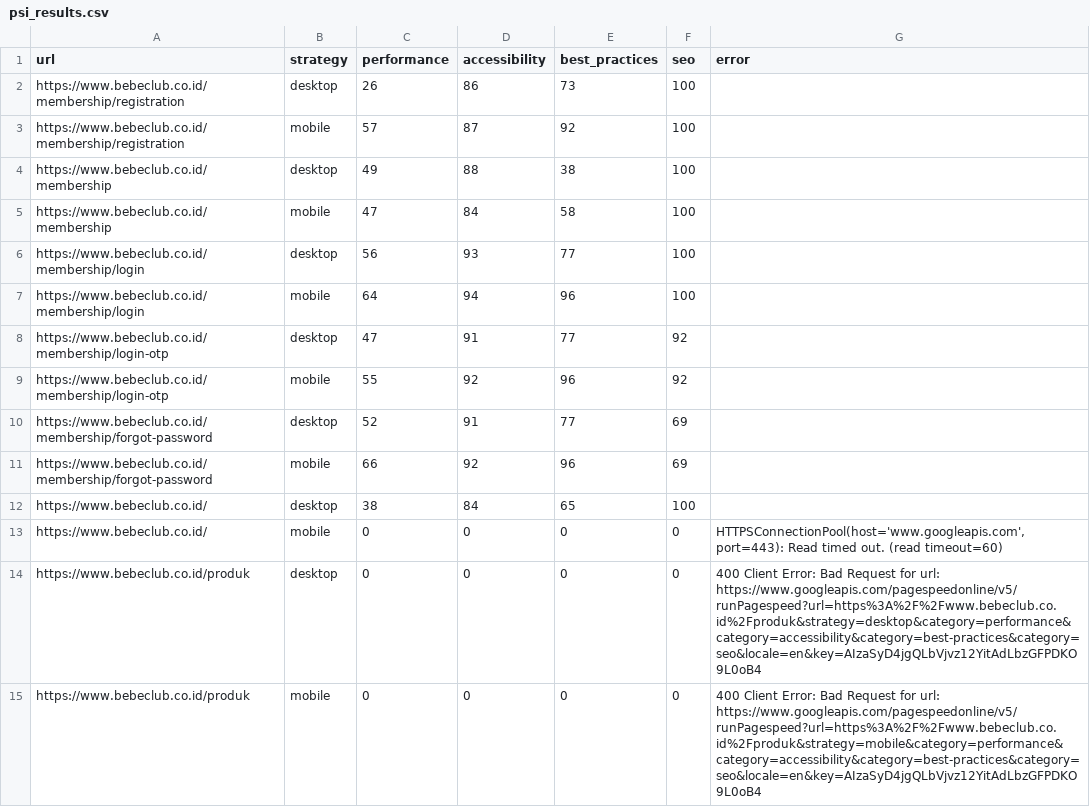
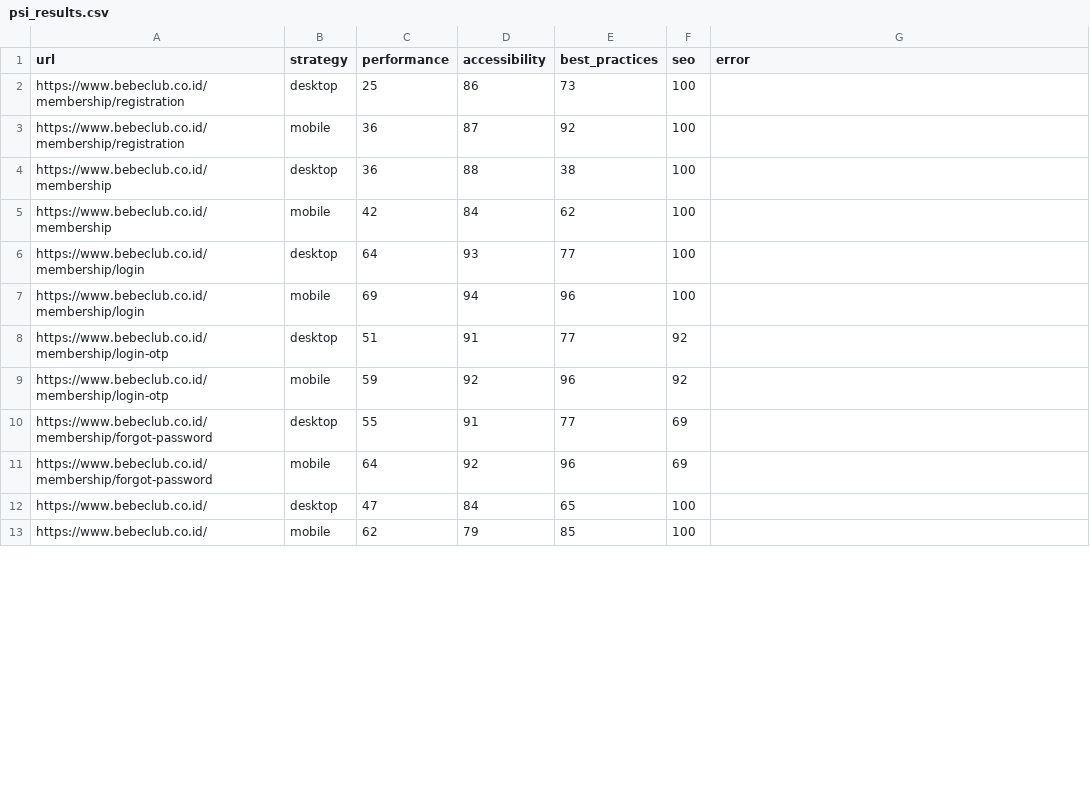
Before and after one commit to maazway/pagespeed_monitor_bbc, a CSV file: psi_results.csv, drawn as a sheet; only a part is shown; the diff covers the shown part only.

```diff
--- a/psi_results.csv
+++ b/psi_results.csv
@@ -1,15 +1,13 @@
 url,strategy,performance,accessibility,best_practices,seo,error
-https://www.bebeclub.co.id/membership/registration,desktop,26,86,73,100,
-https://www.bebeclub.co.id/membership/registration,mobile,57,87,92,100,
-https://www.bebeclub.co.id/membership,desktop,49,88,38,100,
-https://www.bebeclub.co.id/membership,mobile,47,84,58,100,
-https://www.bebeclub.co.id/membership/login,desktop,56,93,77,100,
-https://www.bebeclub.co.id/membership/login,mobile,64,94,96,100,
-https://www.bebeclub.co.id/membership/login-otp,desktop,47,91,77,92,
-https://www.bebeclub.co.id/membership/login-otp,mobile,55,92,96,92,
-https://www.bebeclub.co.id/membership/forgot-password,desktop,52,91,77,69,
-https://www.bebeclub.co.id/membership/forgot-password,mobile,66,92,96,69,
-https://www.bebeclub.co.id/,desktop,38,84,65,100,
-https://www.bebeclub.co.id/,mobile,0,0,0,0,"HTTPSConnectionPool(host='www.googleapis.com', port=443): Read timed out. (read timeout=60)"
-https://www.bebeclub.co.id/produk,desktop,0,0,0,0,400 Client Error: Bad Request for url: https://www.googleapis.com/pagespeedonline/v5/runPagespeed?url=https%3A%2F%2Fwww.bebeclub.co.id%2Fproduk&strategy=desktop&category=performance&category=accessibility&category=best-practices&category=seo&locale=en&key=AIzaSyD4jgQLbVjvz12YitAdLbzGFPDKO9L0oB4
-https://www.bebeclub.co.id/produk,mobile,0,0,0,0,400 Client Error: Bad Request for url: https://www.googleapis.com/pagespeedonline/v5/runPagespeed?url=https%3A%2F%2Fwww.bebeclub.co.id%2Fproduk&strategy=mobile&category=performance&category=accessibility&category=best-practices&category=seo&locale=en&key=AIzaSyD4jgQLbVjvz12YitAdLbzGFPDKO9L0oB4
+https://www.bebeclub.co.id/membership/registration,desktop,25,86,73,100,
+https://www.bebeclub.co.id/membership/registration,mobile,36,87,92,100,
+https://www.bebeclub.co.id/membership,desktop,36,88,38,100,
+https://www.bebeclub.co.id/membership,mobile,42,84,62,100,
+https://www.bebeclub.co.id/membership/login,desktop,64,93,77,100,
+https://www.bebeclub.co.id/membership/login,mobile,69,94,96,100,
+https://www.bebeclub.co.id/membership/login-otp,desktop,51,91,77,92,
+https://www.bebeclub.co.id/membership/login-otp,mobile,59,92,96,92,
+https://www.bebeclub.co.id/membership/forgot-password,desktop,55,91,77,69,
+https://www.bebeclub.co.id/membership/forgot-password,mobile,64,92,96,69,
+https://www.bebeclub.co.id/,desktop,47,84,65,100,
+https://www.bebeclub.co.id/,mobile,62,79,85,100,
```
Also changed, not shown: 9 added rows, 7 removed rows and 45 edited cells elsewhere in this file, 4 other files.
